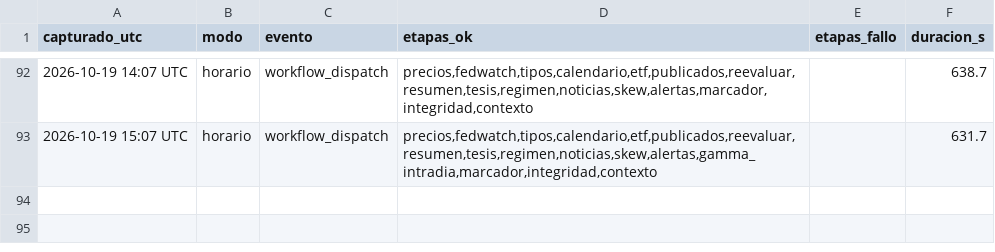
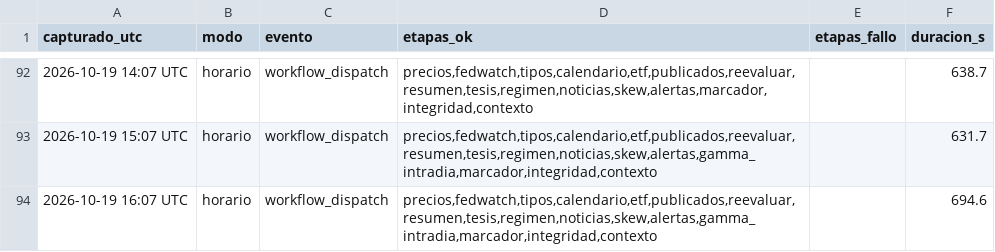
Before and after one commit to komonartisans-ops/nexora-terminal, a CSV file: data/ejecuciones.csv, drawn as a sheet; only a part is shown, gaps mark what is left out; the diff names each change by its address in the sheet, - before the commit and + after, or states it on an @@ line.

```diff
--- a/data/ejecuciones.csv
+++ b/data/ejecuciones.csv
+row 94: 2026-10-19 16:07 UTC | horario | workflow_dispatch | precios,fedwatch,tipos,calendario,etf,publicados,reevaluar,resumen,tesis,regimen,noticias,skew,alertas,gamma_intradia,marcador,integridad,contexto |  | 694.6
```
Also changed, not shown: data/gamma_intradia_senales.csv, data/historico_fedwatch.csv, 28 other files.
